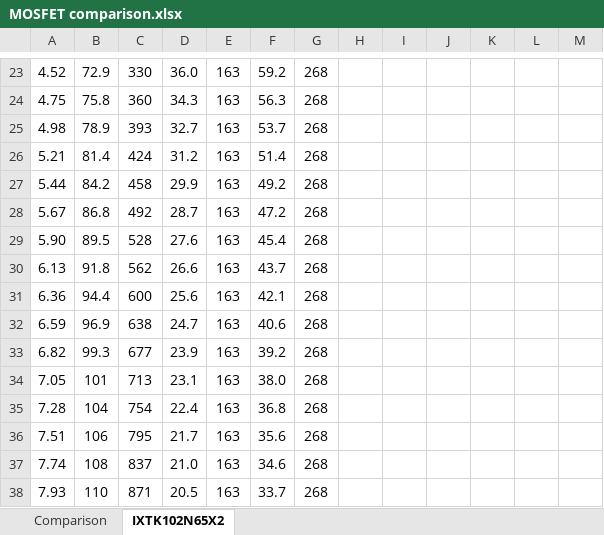
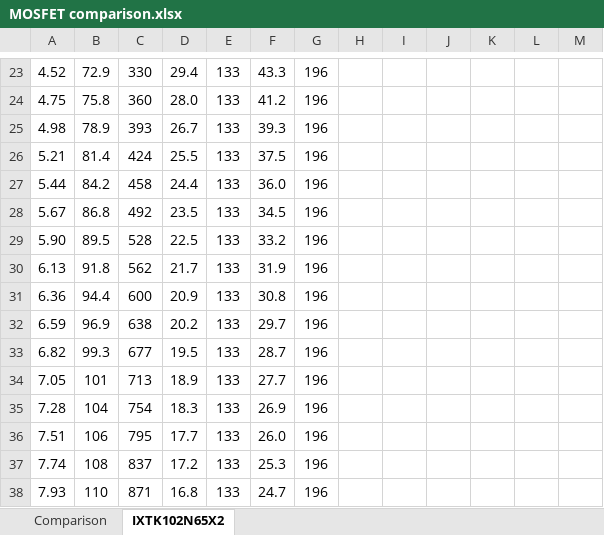
Before and after one commit to VMelnalksnis/DCEL-1000, an Excel workbook: DOCS/MOSFET comparison.xlsx, sheet IXTK102N65X2, drawn as a sheet; only a part is shown, gaps mark what is left out; values as stored, in another font and other column widths than the file's, no borders; charts and pictures not drawn; the diff covers the shown part only; the diff names each change by its address in the sheet, - before the commit and + after, or states it on an @@ line.

```diff
--- a/DOCS/MOSFET comparison.xlsx (sheet IXTK102N65X2)
+++ b/DOCS/MOSFET comparison.xlsx (sheet IXTK102N65X2)
-D23: 36.0
+D23: 29.4
-E23:E38: 163
+E23:E38: 133
-F23: 59.2
+F23: 43.3
-G23:G38: 268
+G23:G38: 196
-D24: 34.3
+D24: 28.0
-F24: 56.3
+F24: 41.2
-D25: 32.7
+D25: 26.7
-F25: 53.7
+F25: 39.3
-D26: 31.2
+D26: 25.5
-F26: 51.4
+F26: 37.5
-D27: 29.9
+D27: 24.4
-F27: 49.2
+F27: 36.0
-D28: 28.7
+D28: 23.5
-F28: 47.2
+F28: 34.5
-D29: 27.6
+D29: 22.5
-F29: 45.4
+F29: 33.2
-D30: 26.6
+D30: 21.7
-F30: 43.7
+F30: 31.9
-D31: 25.6
+D31: 20.9
-F31: 42.1
+F31: 30.8
-D32: 24.7
+D32: 20.2
-F32: 40.6
+F32: 29.7
-D33: 23.9
+D33: 19.5
-F33: 39.2
+F33: 28.7
-D34: 23.1
+D34: 18.9
-F34: 38.0
+F34: 27.7
-D35: 22.4
+D35: 18.3
-F35: 36.8
+F35: 26.9
-D36: 21.7
+D36: 17.7
-F36: 35.6
+F36: 26.0
-D37: 21.0
+D37: 17.2
-F37: 34.6
+F37: 25.3
-D38: 20.5
+D38: 16.8
-F38: 33.7
+F38: 24.7
```
Also changed, not shown: 261 edited cells elsewhere in this sheet, charts or pictures, DOCS/Part list.xlsx, DOCS/Ranges.xlsx, 21 other files.
